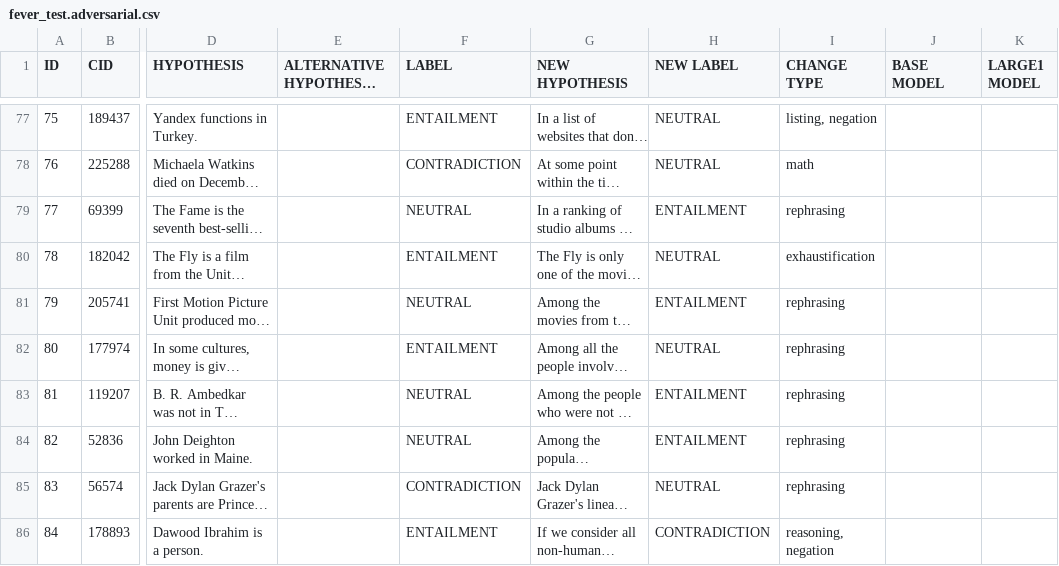
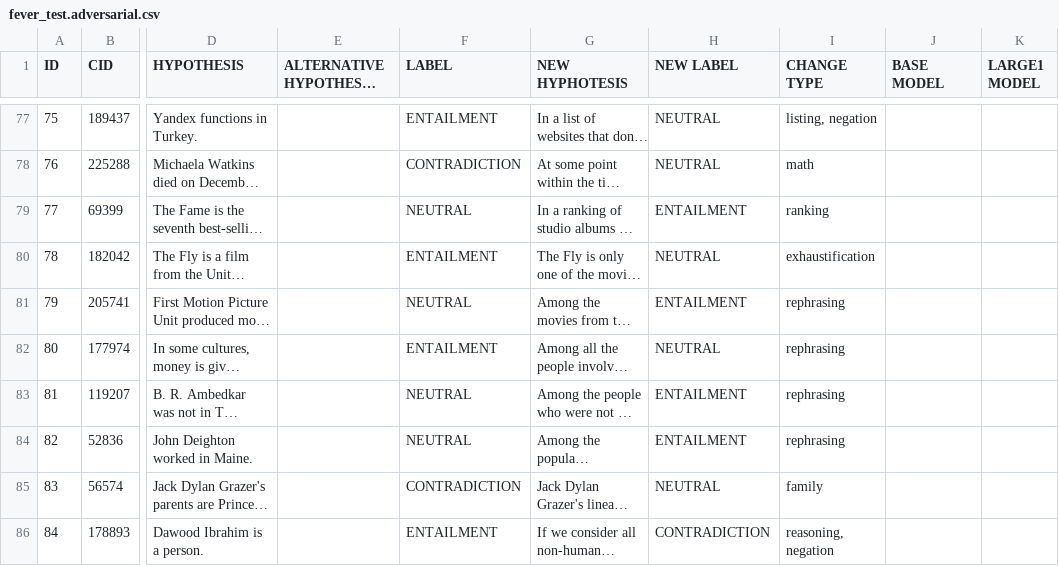
Before and after one commit to Andrew-Wyn/semantic_anli, a CSV file: fever_test.adversarial.csv, drawn as a sheet; only a part is shown, gaps mark what is left out; long unchanged cells end in …; the diff covers the shown part only; the diff names each change by its address in the sheet, - before the commit and + after, or states it on an @@ line.

```diff
--- a/fever_test.adversarial.csv
+++ b/fever_test.adversarial.csv
-G1: NEW HYPOTHESIS
+G1: NEW HYPHOTESIS
-I79 (CHANGE TYPE): rephrasing
+I79 (CHANGE TYPE): ranking
-I85 (CHANGE TYPE): rephrasing
+I85 (CHANGE TYPE): family
```
Also changed, not shown: 22 edited cells elsewhere in this file, 1 other file.
